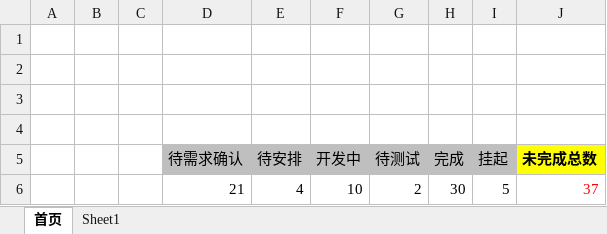
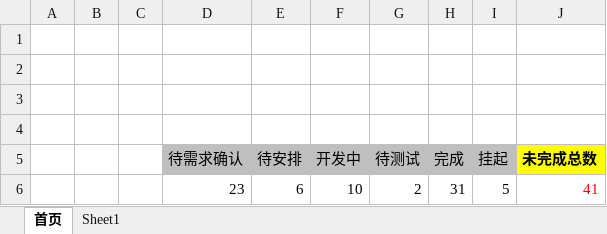
Before and after one commit to virgilchen/wsb, an Excel workbook: 问题跟进列表/E车险需求和问题列表.xlsx, sheet 首页, drawn as a sheet; values as stored, in another font and other column widths than the file's, no borders; removed rows and columns are numbered as before the commit, all else as after; the diff names each change by its address in the sheet, - before the commit and + after, or states it on an @@ line.

```diff
--- a/问题跟进列表/E车险需求和问题列表.xlsx (sheet 首页)
+++ b/问题跟进列表/E车险需求和问题列表.xlsx (sheet 首页)
-row 6:  |  |  | 21 | 4 | 10 | 2 | 30 | 5 | 37
+row 6:  |  |  | 23 | 6 | 10 | 2 | 31 | 5 | 41
```
Also changed, not shown: sheet Sheet1, hidden cells.
